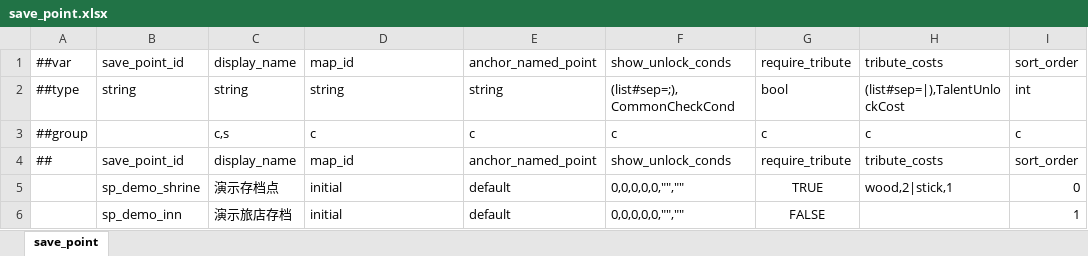
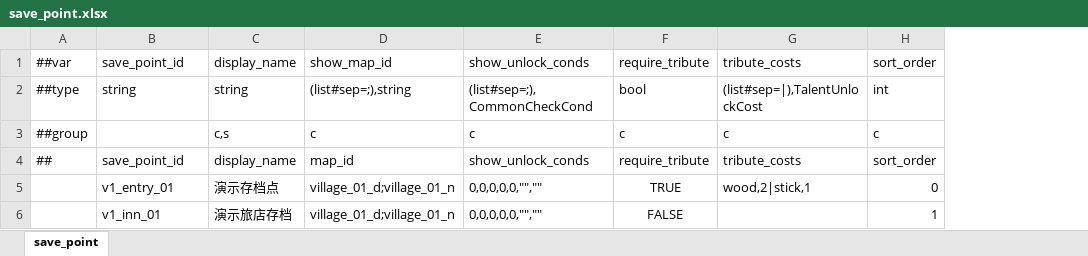
Before and after one commit to nmbswls/FkSucProj, an Excel workbook: Config/Datas/save_point.xlsx, sheet save_point, drawn as a sheet; only a part is shown; values as stored, in another font and other column widths than the file's, no borders; the diff names each change by its address in the sheet, - before the commit and + after, or states it on an @@ line.

```diff
--- a/Config/Datas/save_point.xlsx (sheet save_point)
+++ b/Config/Datas/save_point.xlsx (sheet save_point)
-column E, rows 1-6: anchor_named_point | string | c | anchor_named_point | default | default
-D1: map_id
+D1: show_map_id
-D2: string
+D2: (list#sep=;),string
-B5: sp_demo_shrine
+B5: v1_entry_01
-D5:D6: initial
+D5:D6: village_01_d;village_01_n
-B6: sp_demo_inn
+B6: v1_inn_01
```
Also changed, not shown: Config/Datas/map.xlsx, 8 other files.
